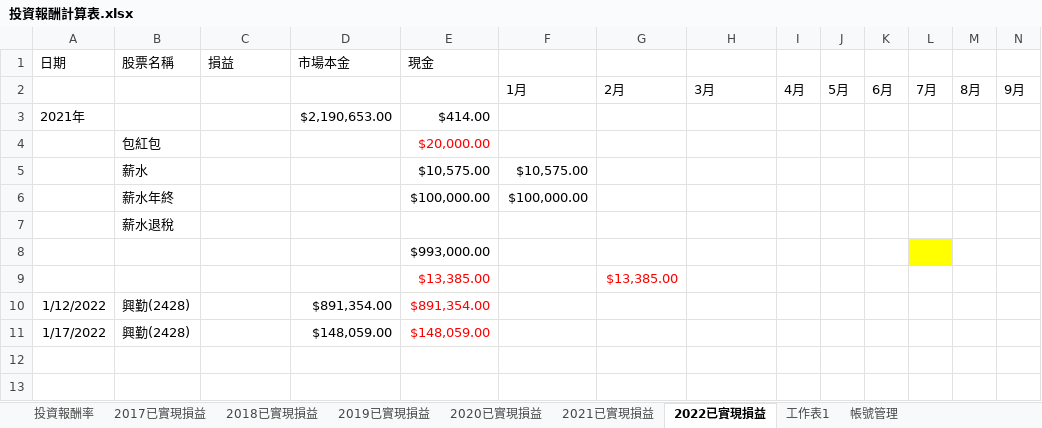
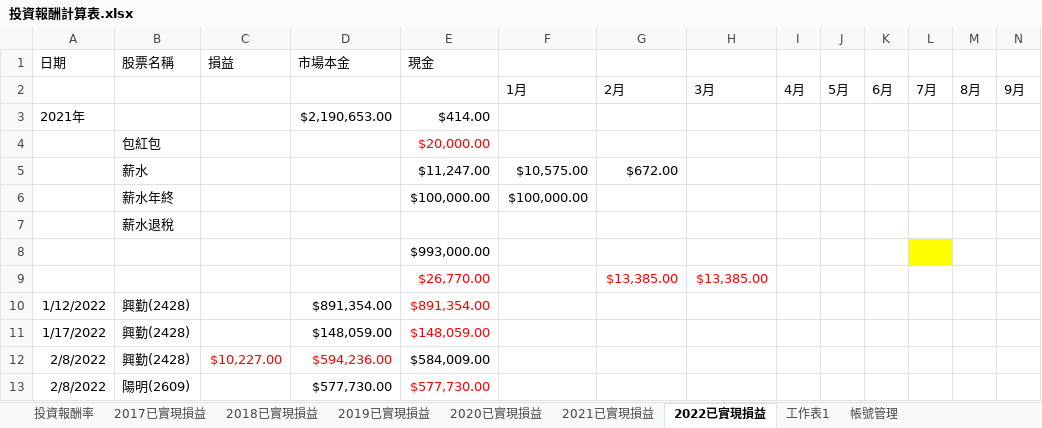
Before and after one commit to HomeRight/stock, an Excel workbook: 投資報酬計算表.xlsx, sheet 2022已實現損益, drawn as a sheet; only a part is shown; the shorter side is filled out with more unchanged rows; values as stored, in another font and other column widths than the file's, no borders; removed rows and columns are numbered as before the commit, all else as after; rows hold the shown columns only; the diff covers the shown part only; the diff names each change by its address in the sheet, - before the commit and + after, or states it on an @@ line.

Commit message:
update

```diff
--- a/投資報酬計算表.xlsx (sheet 2022已實現損益)
+++ b/投資報酬計算表.xlsx (sheet 2022已實現損益)
-E5 (現金): $10,575.00
+E5 (現金): $11,247.00
-G5: (empty)
+G5: $672.00
-row 9:  |  |  |  | $13,385.00 |  | $13,385.00
+row 9:  |  |  |  | $26,770.00 |  | $13,385.00 | $13,385.00
+row 12: 2/8/2022 | 興勤(2428) | $10,227.00 | $594,236.00 | $584,009.00
+row 13: 2/8/2022 | 陽明(2609) |  | $577,730.00 | $577,730.00
```
Also changed, not shown: 11 added rows, 1 removed row and 5 edited cells elsewhere in this sheet, sheet 帳號管理, charts or pictures.
